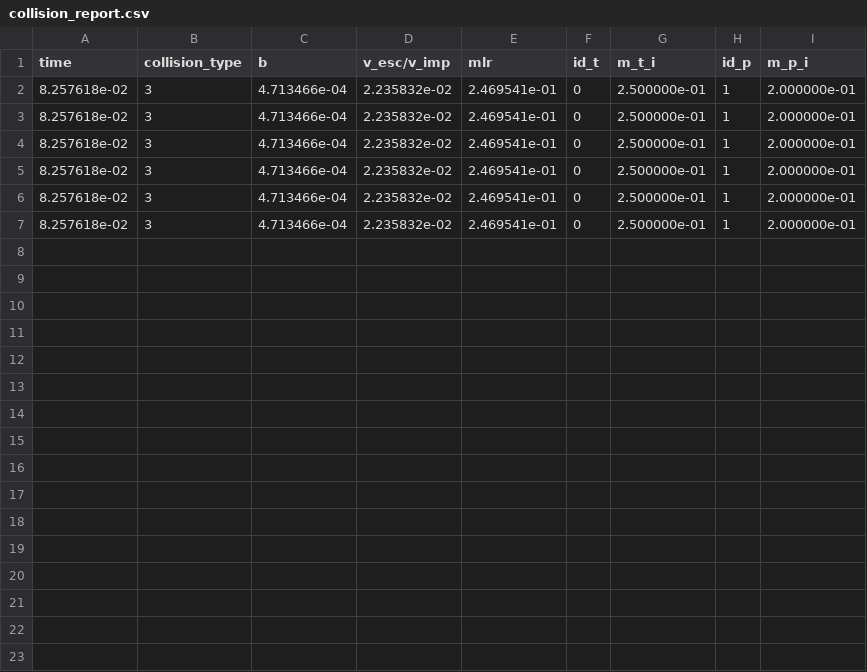
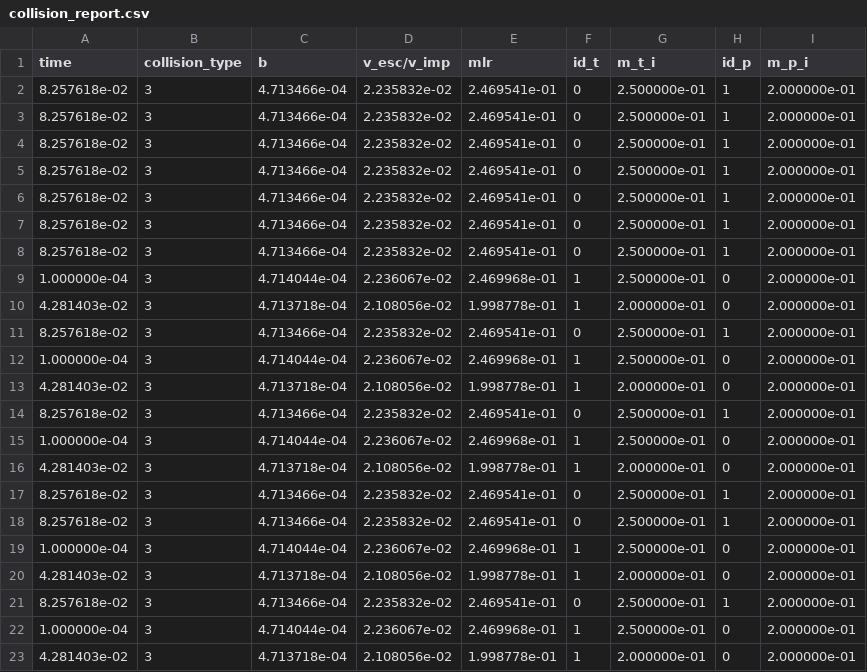
Before and after one commit to dtamayo/reboundx, a CSV file: examples/fragmenting_collisions_erosion_test/collision_report.csv, drawn as a sheet.

Commit message:
hitandrun test

```diff
--- a/examples/fragmenting_collisions_erosion_test/collision_report.csv
+++ b/examples/fragmenting_collisions_erosion_test/collision_report.csv
@@ -7 +7,17 @@ time, collision_type, b, v_esc/v_imp, mlr, id_t, m_t_i, id_p, m_p_i,
 8.257618e-02,3,4.713466e-04,2.235832e-02,2.469541e-01,0,2.500000e-01,1,2.000000e-01,
+8.257618e-02,3,4.713466e-04,2.235832e-02,2.469541e-01,0,2.500000e-01,1,2.000000e-01,
+1.000000e-04,3,4.714044e-04,2.236067e-02,2.469968e-01,1,2.500000e-01,0,2.000000e-01,
+4.281403e-02,3,4.713718e-04,2.108056e-02,1.998778e-01,1,2.000000e-01,0,2.000000e-01,
+8.257618e-02,3,4.713466e-04,2.235832e-02,2.469541e-01,0,2.500000e-01,1,2.000000e-01,
+1.000000e-04,3,4.714044e-04,2.236067e-02,2.469968e-01,1,2.500000e-01,0,2.000000e-01,
+4.281403e-02,3,4.713718e-04,2.108056e-02,1.998778e-01,1,2.000000e-01,0,2.000000e-01,
+8.257618e-02,3,4.713466e-04,2.235832e-02,2.469541e-01,0,2.500000e-01,1,2.000000e-01,
+1.000000e-04,3,4.714044e-04,2.236067e-02,2.469968e-01,1,2.500000e-01,0,2.000000e-01,
+4.281403e-02,3,4.713718e-04,2.108056e-02,1.998778e-01,1,2.000000e-01,0,2.000000e-01,
+8.257618e-02,3,4.713466e-04,2.235832e-02,2.469541e-01,0,2.500000e-01,1,2.000000e-01,
+8.257618e-02,3,4.713466e-04,2.235832e-02,2.469541e-01,0,2.500000e-01,1,2.000000e-01,
+1.000000e-04,3,4.714044e-04,2.236067e-02,2.469968e-01,1,2.500000e-01,0,2.000000e-01,
+4.281403e-02,3,4.713718e-04,2.108056e-02,1.998778e-01,1,2.000000e-01,0,2.000000e-01,
+8.257618e-02,3,4.713466e-04,2.235832e-02,2.469541e-01,0,2.500000e-01,1,2.000000e-01,
+1.000000e-04,3,4.714044e-04,2.236067e-02,2.469968e-01,1,2.500000e-01,0,2.000000e-01,
+4.281403e-02,3,4.713718e-04,2.108056e-02,1.998778e-01,1,2.000000e-01,0,2.000000e-01,
```
Also changed, not shown: examples/fragmenting_collisions_merge_test/collision_report.csv, 4 other files.
